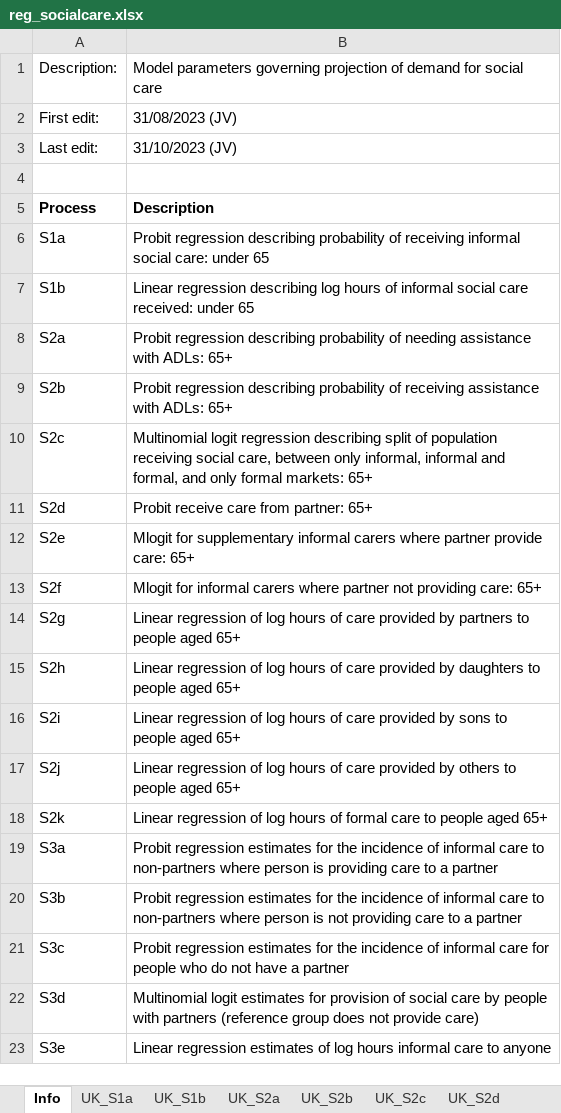
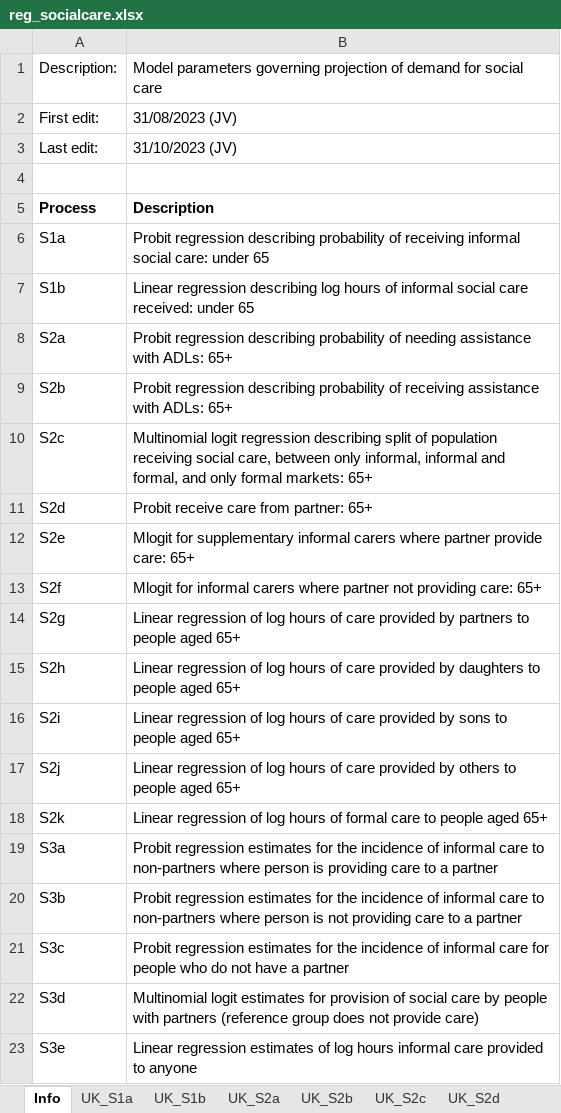
Before and after one commit to centreformicrosimulation/SimPaths, an Excel workbook: input/reg_socialcare.xlsx, sheet Info, drawn as a sheet; values as stored, in another font and other column widths than the file's, no borders; the diff names each change by its address in the sheet, - before the commit and + after, or states it on an @@ line.

Commit message:
incomplete validation of new social care routines

```diff
--- a/input/reg_socialcare.xlsx (sheet Info)
+++ b/input/reg_socialcare.xlsx (sheet Info)
-B23: …informal care to anyone
+B23: …informal care provided to anyone
```
Also changed, not shown: sheet UK_S3e, sheet Process S3e, sheet Process 2k, input/reg_childcarecost.xlsx, input/reg_education.xlsx, 53 other files.
